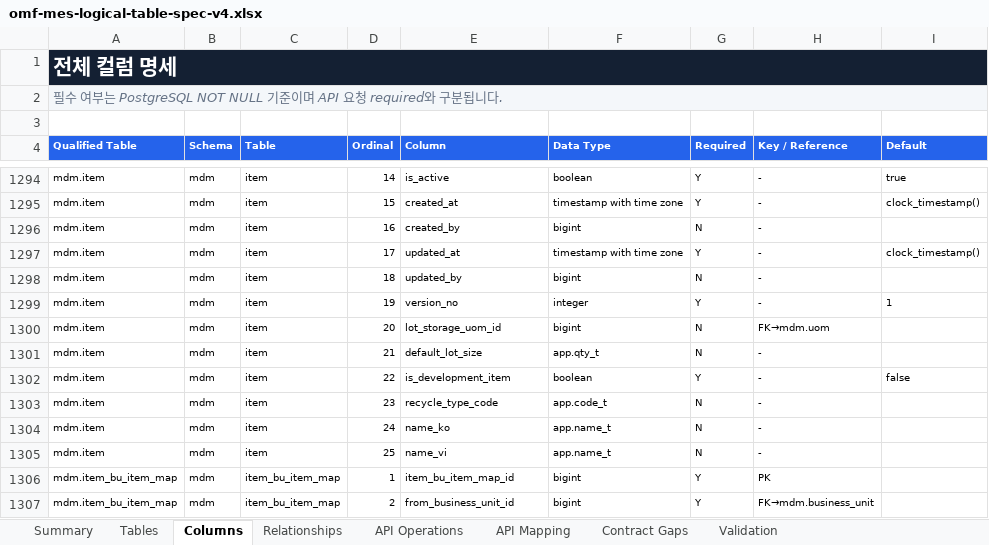
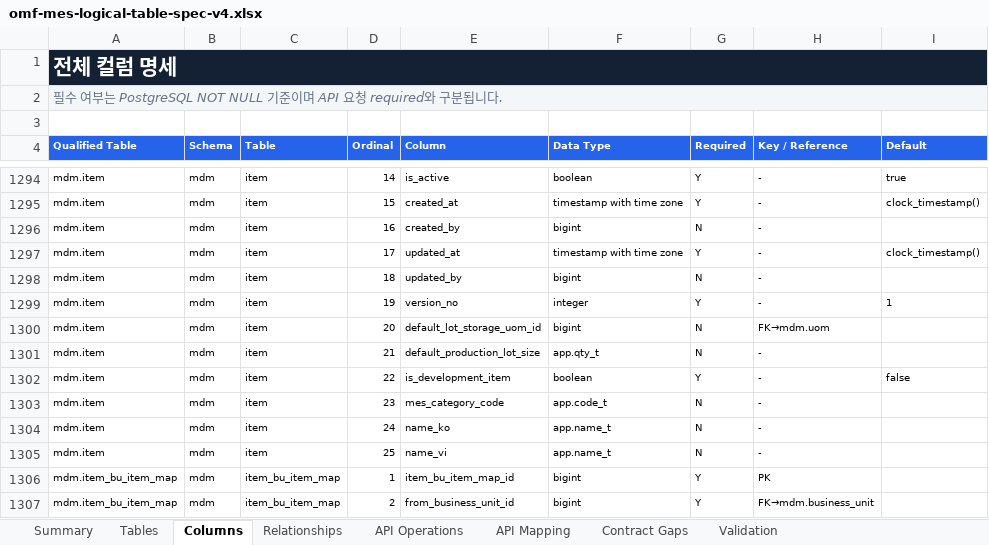
Before and after one commit to CREFLEINC/omf-mes-server, an Excel workbook: outputs/01a0376d-9b7c-7ce0-be72-2df4ecd65d94/omf-mes-logical-table-spec-v4.xlsx, sheet Columns, drawn as a sheet; only a part is shown, gaps mark what is left out; values as stored, in another font and other column widths than the file's, no borders; charts and pictures and table styles not drawn; the diff names each change by its address in the sheet, - before the commit and + after, or states it on an @@ line.

```diff
--- a/outputs/01a0376d-9b7c-7ce0-be72-2df4ecd65d94/omf-mes-logical-table-spec-v4.xlsx (sheet Columns)
+++ b/outputs/01a0376d-9b7c-7ce0-be72-2df4ecd65d94/omf-mes-logical-table-spec-v4.xlsx (sheet Columns)
-E1300 (Column): lot_storage_uom_id
+E1300 (Column): default_lot_storage_uom_id
-E1301 (Column): default_lot_size
+E1301 (Column): default_production_lot_size
-E1303 (Column): recycle_type_code
+E1303 (Column): mes_category_code
```
Also changed, not shown: sheet Relationships, 9 other files.
